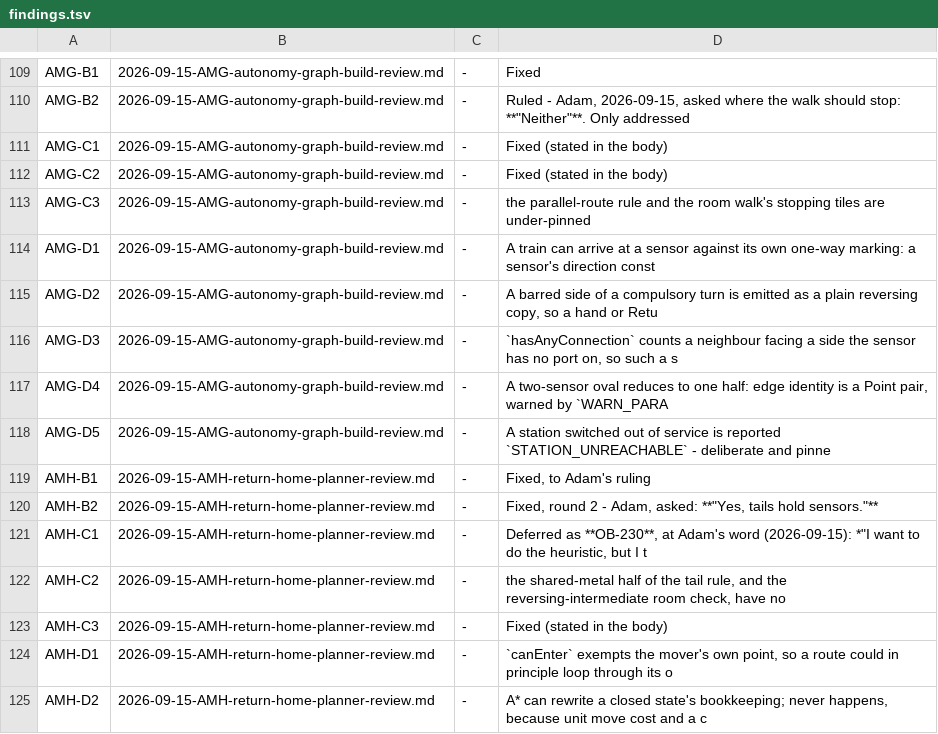
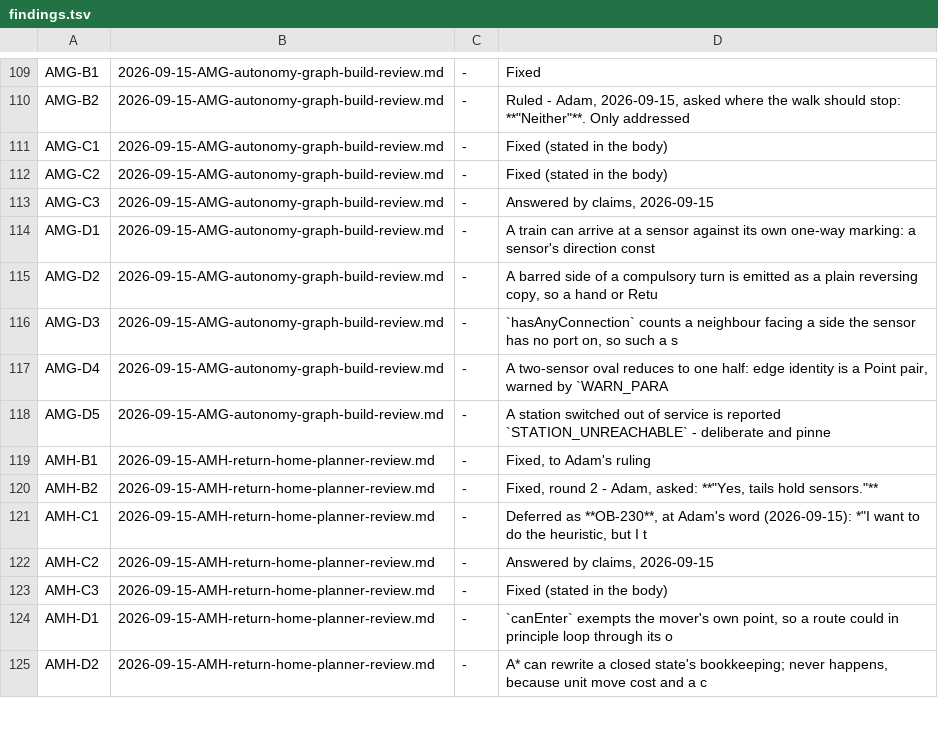
Before and after one commit to bob123456678/TrainControl, a TSV file: docs/manual-tests/findings.tsv, drawn as a sheet; only a part is shown, gaps mark what is left out.

```diff
--- a/docs/manual-tests/findings.tsv
+++ b/docs/manual-tests/findings.tsv
@@ -112,3 +112,3 @@ AMG-C1	2026-09-15-AMG-autonomy-graph-build-review.md	-	Fixed (stated in the body
 AMG-C2	2026-09-15-AMG-autonomy-graph-build-review.md	-	Fixed (stated in the body)
-AMG-C3	2026-09-15-AMG-autonomy-graph-build-review.md	-	the parallel-route rule and the room walk's stopping tiles are under-pinned
+AMG-C3	2026-09-15-AMG-autonomy-graph-build-review.md	-	Answered by claims, 2026-09-15
 AMG-D1	2026-09-15-AMG-autonomy-graph-build-review.md	-	A train can arrive at a sensor against its own one-way marking: a sensor's direction const
@@ -121,3 +121,3 @@ AMH-B2	2026-09-15-AMH-return-home-planner-review.md	-	Fixed, round 2 - Adam, ask
 AMH-C1	2026-09-15-AMH-return-home-planner-review.md	-	Deferred as **OB-230**, at Adam's word (2026-09-15): *"I want to do the heuristic, but I t
-AMH-C2	2026-09-15-AMH-return-home-planner-review.md	-	the shared-metal half of the tail rule, and the reversing-intermediate room check, have no
+AMH-C2	2026-09-15-AMH-return-home-planner-review.md	-	Answered by claims, 2026-09-15
 AMH-C3	2026-09-15-AMH-return-home-planner-review.md	-	Fixed (stated in the body)
```
Also changed, not shown: 6 other files.
